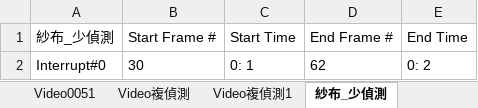
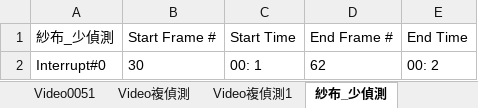
Before and after one commit to yipei0516/ProjectDesign, an Excel workbook: Result.xlsx, sheet 紗布_少偵測, drawn as a sheet; values as stored, in another font and other column widths than the file's, no borders; the diff names each change by its address in the sheet, - before the commit and + after, or states it on an @@ line.

Commit message:
finish user friendly normal time and add forward&rewind button but it's can not work

```diff
--- a/Result.xlsx (sheet 紗布_少偵測)
+++ b/Result.xlsx (sheet 紗布_少偵測)
-C2 (Start Time): 0: 1
+C2 (Start Time): 00: 1
-E2 (End Time): 0: 2
+E2 (End Time): 00: 2
```
Also changed, not shown: sheet try_video, sheet 5, sheet 52, sheet 紗布_少偵測1, sheet 紗布_少偵測2, sheet 紗布_少偵測3, 4 more sheets, other sheet tabs, 7 other files.
